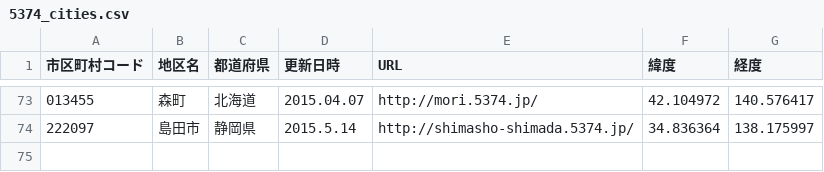
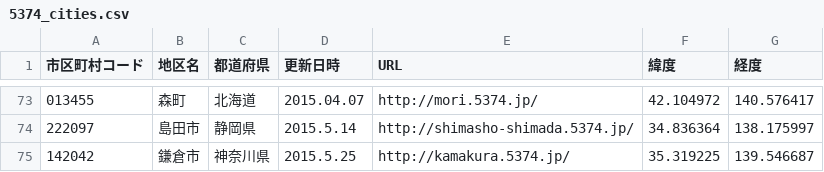
Before and after one commit to codeforkanazawa-org/http-codeforkanazawa-org.github.io-, a CSV file: source/5374_cities.csv, drawn as a sheet; only a part is shown, gaps mark what is left out.

Commit message:
神奈川県鎌倉市を追加

```diff
--- a/source/5374_cities.csv
+++ b/source/5374_cities.csv
@@ -74 +74,2 @@
 222097,島田市,静岡県,2015.5.14,http://shimasho-shimada.5374.jp/,34.836364,138.175997
+142042,鎌倉市,神奈川県,2015.5.25,http://kamakura.5374.jp/,35.319225,139.546687
```
